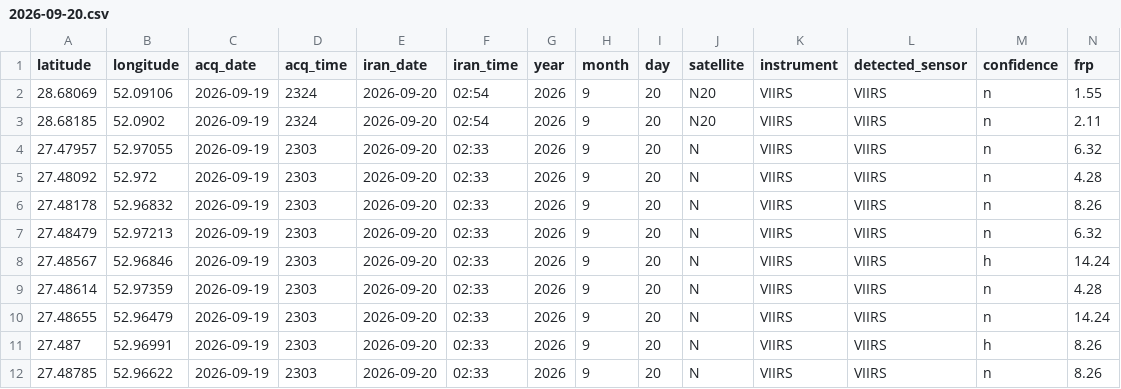
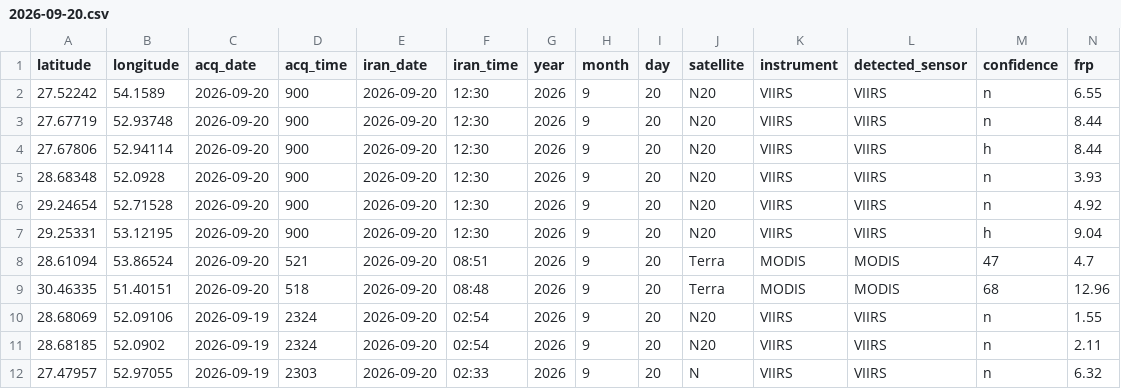
Before and after one commit to hashempoorsadegh214-prog/FARS-FIRE-SENTINEL, a CSV file: archive/2026-09-20.csv, drawn as a sheet; only a part is shown; the shorter side is filled out with more unchanged rows; rows hold the shown columns only; the diff names each change by its address in the sheet, - before the commit and + after, or states it on an @@ line.

```diff
--- a/archive/2026-09-20.csv
+++ b/archive/2026-09-20.csv
+row 2: 27.52242 | 54.1589 | 2026-09-20 | 900 | 2026-09-20 | 12:30 | 2026 | 9 | 20 | N20 | VIIRS | VIIRS | n | 6.55
+row 3: 27.67719 | 52.93748 | 2026-09-20 | 900 | 2026-09-20 | 12:30 | 2026 | 9 | 20 | N20 | VIIRS | VIIRS | n | 8.44
+row 4: 27.67806 | 52.94114 | 2026-09-20 | 900 | 2026-09-20 | 12:30 | 2026 | 9 | 20 | N20 | VIIRS | VIIRS | h | 8.44
+row 5: 28.68348 | 52.0928 | 2026-09-20 | 900 | 2026-09-20 | 12:30 | 2026 | 9 | 20 | N20 | VIIRS | VIIRS | n | 3.93
+row 6: 29.24654 | 52.71528 | 2026-09-20 | 900 | 2026-09-20 | 12:30 | 2026 | 9 | 20 | N20 | VIIRS | VIIRS | n | 4.92
+row 7: 29.25331 | 53.12195 | 2026-09-20 | 900 | 2026-09-20 | 12:30 | 2026 | 9 | 20 | N20 | VIIRS | VIIRS | h | 9.04
+row 8: 28.61094 | 53.86524 | 2026-09-20 | 521 | 2026-09-20 | 08:51 | 2026 | 9 | 20 | Terra | MODIS | MODIS | 47 | 4.7
+row 9: 30.46335 | 51.40151 | 2026-09-20 | 518 | 2026-09-20 | 08:48 | 2026 | 9 | 20 | Terra | MODIS | MODIS | 68 | 12.96
```
Also changed, not shown: fires.csv, 2 other files.
